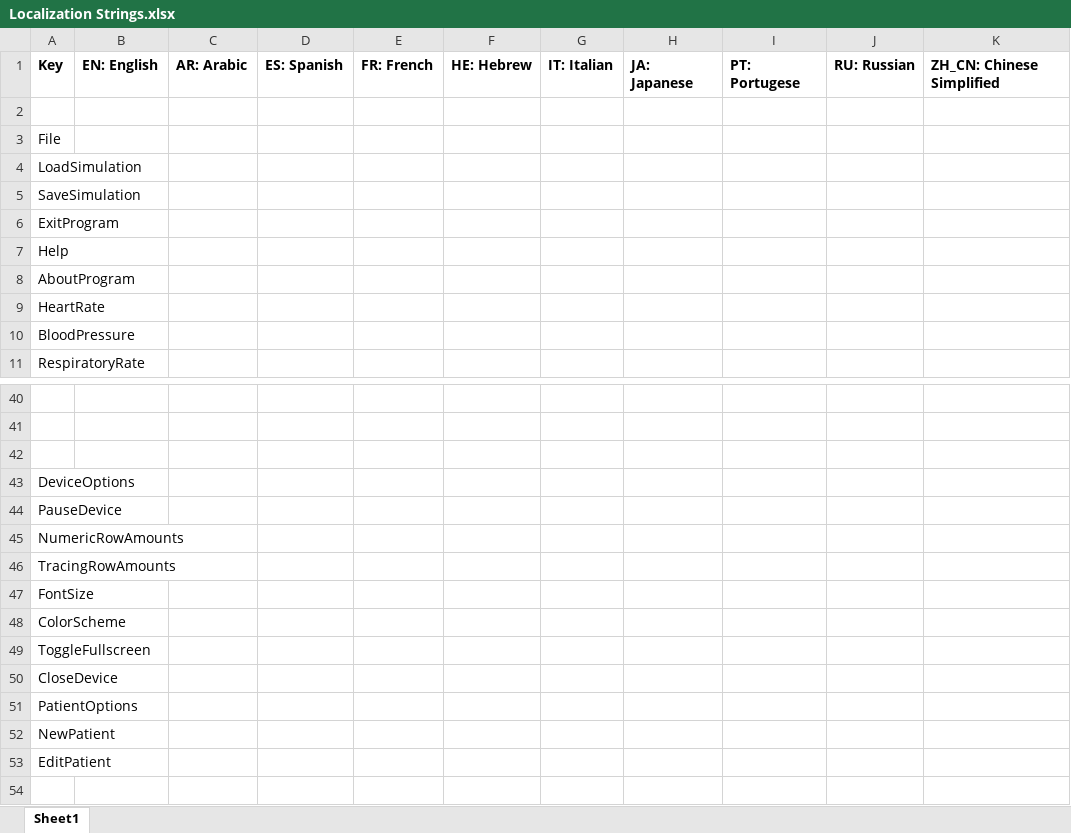
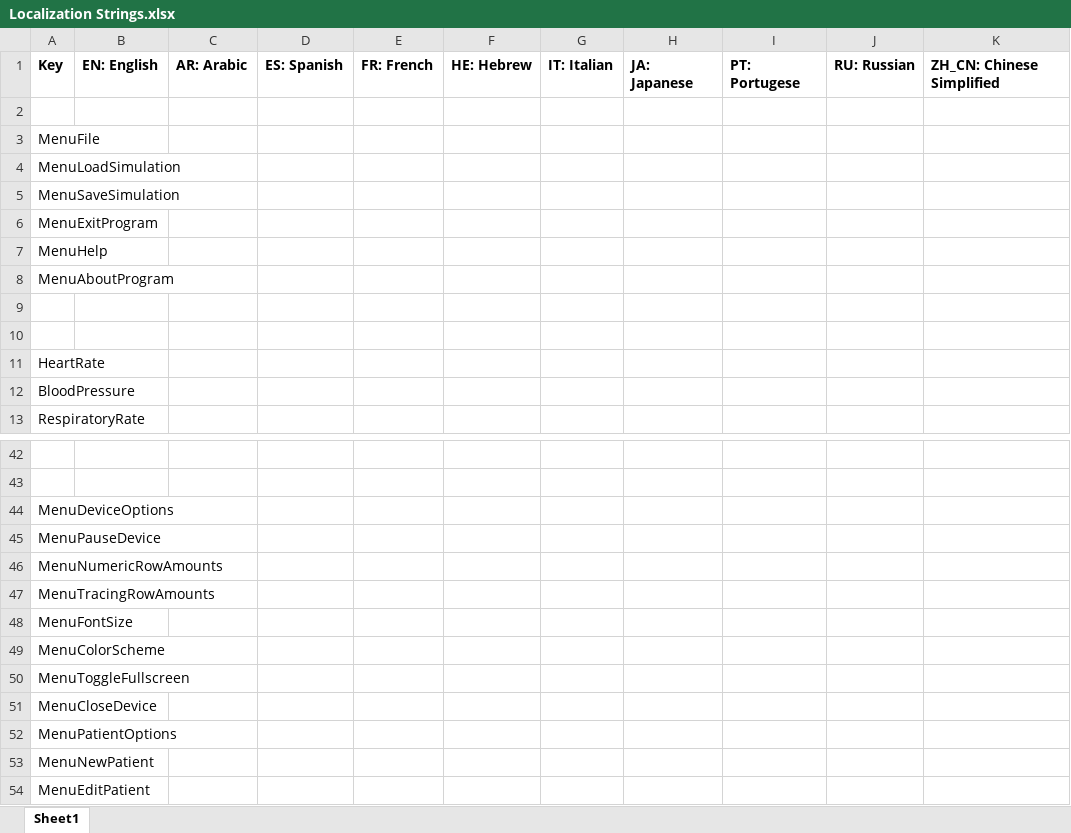
Before and after one commit to tanjera/infirmary-integrated, an Excel workbook: II_Core/Localization Strings.xlsx, sheet Sheet1, drawn as a sheet; only a part is shown, gaps mark what is left out; values as stored, in another font and other column widths than the file's, no borders; removed rows and columns are numbered as before the commit, all else as after; the diff names each change by its address in the sheet, - before the commit and + after, or states it on an @@ line.

```diff
--- a/II_Core/Localization Strings.xlsx (sheet Sheet1)
+++ b/II_Core/Localization Strings.xlsx (sheet Sheet1)
-A3: File
+A3: MenuFile
-A4: LoadSimulation
+A4: MenuLoadSimulation
-A5: SaveSimulation
+A5: MenuSaveSimulation
-A6: ExitProgram
+A6: MenuExitProgram
-A7: Help
+A7: MenuHelp
-A8: AboutProgram
+A8: MenuAboutProgram
+row 9: (empty)
+row 10: (empty)
-row 42: (empty)
-A44: DeviceOptions
+A44: MenuDeviceOptions
-A45: PauseDevice
+A45: MenuPauseDevice
-A46: NumericRowAmounts
+A46: MenuNumericRowAmounts
-A47: TracingRowAmounts
+A47: MenuTracingRowAmounts
-A48: FontSize
+A48: MenuFontSize
-A49: ColorScheme
+A49: MenuColorScheme
-A50: ToggleFullscreen
+A50: MenuToggleFullscreen
-A51: CloseDevice
+A51: MenuCloseDevice
-A52: PatientOptions
+A52: MenuPatientOptions
-A53: NewPatient
+A53: MenuNewPatient
-A54: EditPatient
+A54: MenuEditPatient
```
Also changed, not shown: 8 other files.
